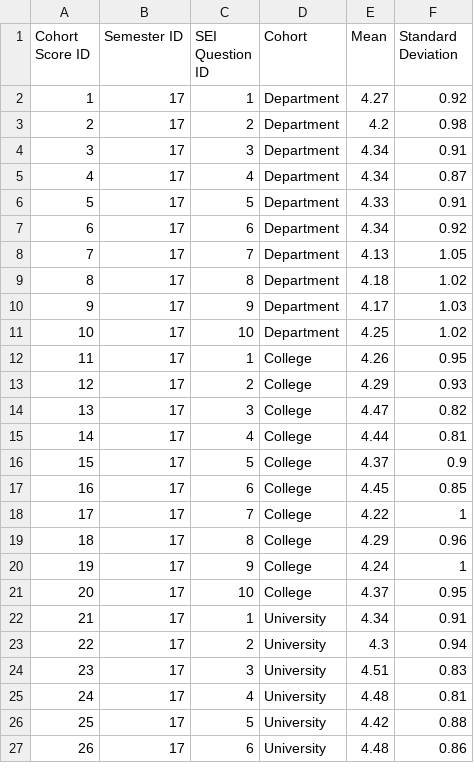
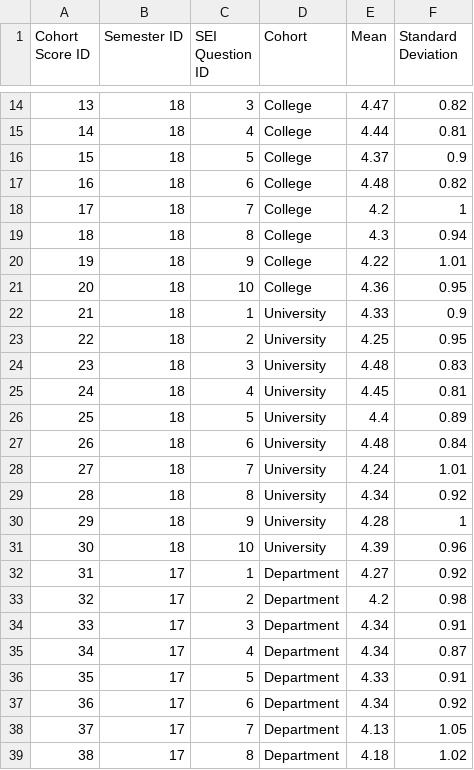
Before and after one commit to jrg94/personal-data, a CSV file: education/student-evaluations-of-instruction/cohort-scores.csv, drawn as a sheet; only a part is shown, gaps mark what is left out; the shorter side is filled out with more unchanged rows; addresses are those after the commit; the diff covers the shown part only; the diff names each change by its address in the sheet, - before the commit and + after, or states it on an @@ line.

Commit message:
Added 30 more rows of cohort data

```diff
--- a/education/student-evaluations-of-instruction/cohort-scores.csv
+++ b/education/student-evaluations-of-instruction/cohort-scores.csv
+row 14: 13 | 18 | 3 | College | 4.47 | 0.82
+row 15: 14 | 18 | 4 | College | 4.44 | 0.81
+row 16: 15 | 18 | 5 | College | 4.37 | 0.9
+row 17: 16 | 18 | 6 | College | 4.48 | 0.82
+row 18: 17 | 18 | 7 | College | 4.2 | 1
+row 19: 18 | 18 | 8 | College | 4.3 | 0.94
+row 20: 19 | 18 | 9 | College | 4.22 | 1.01
+row 21: 20 | 18 | 10 | College | 4.36 | 0.95
+row 22: 21 | 18 | 1 | University | 4.33 | 0.9
+row 23: 22 | 18 | 2 | University | 4.25 | 0.95
+row 24: 23 | 18 | 3 | University | 4.48 | 0.83
+row 25: 24 | 18 | 4 | University | 4.45 | 0.81
+row 26: 25 | 18 | 5 | University | 4.4 | 0.89
+row 27: 26 | 18 | 6 | University | 4.48 | 0.84
+row 28: 27 | 18 | 7 | University | 4.24 | 1.01
+row 29: 28 | 18 | 8 | University | 4.34 | 0.92
+row 30: 29 | 18 | 9 | University | 4.28 | 1
+row 31: 30 | 18 | 10 | University | 4.39 | 0.96
@@ column A (Cohort Score ID) renumbered from row 32 down @@
```
Also changed, not shown: 12 added rows elsewhere in this file.
